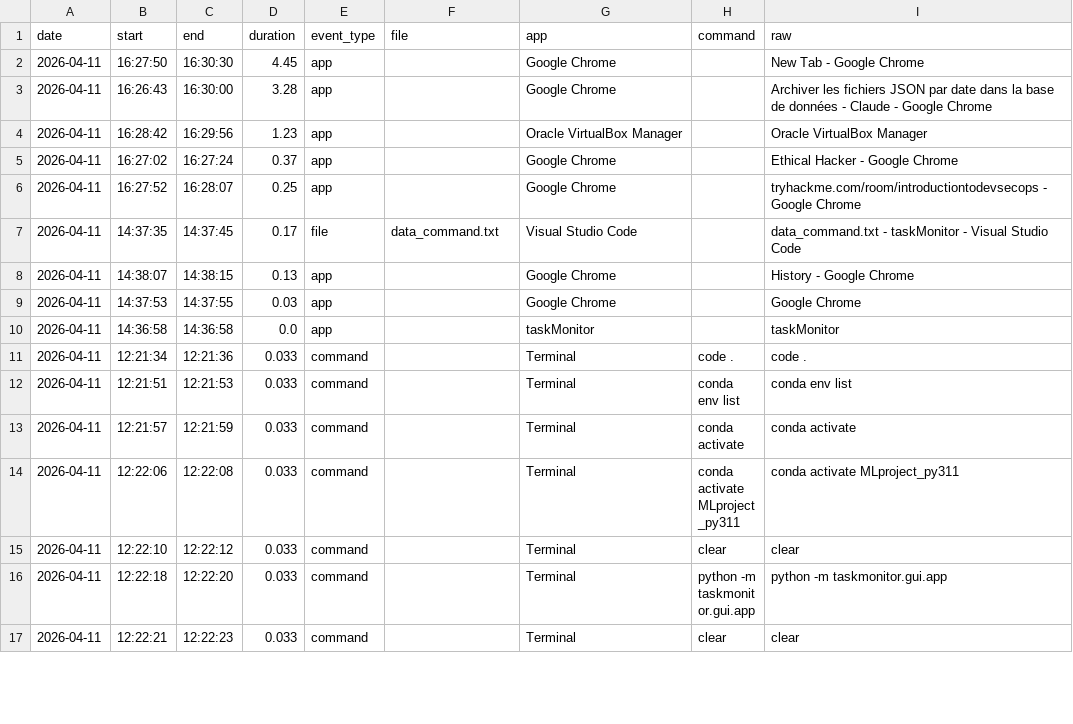
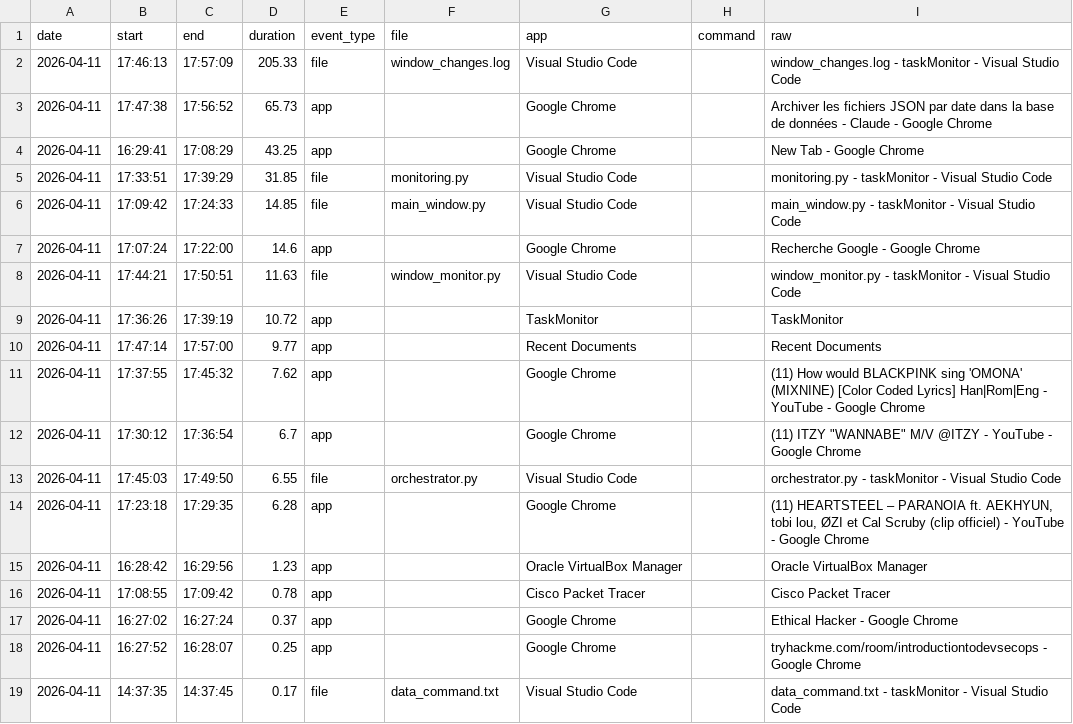
Before and after one commit to AidanAcartis/taskMonitor, a CSV file: data/processed/events_normalized.csv, drawn as a sheet; only a part is shown; the shorter side is filled out with more unchanged rows; addresses are those after the commit; the diff names each change by its address in the sheet, - before the commit and + after, or states it on an @@ line.

```diff
--- a/data/processed/events_normalized.csv
+++ b/data/processed/events_normalized.csv
+row 2: 2026-04-11 | 17:46:13 | 17:57:09 | 205.33 | file | window_changes.log | Visual Studio Code |  | window_changes.log - taskMonitor - Visual Studio Code
+row 3: 2026-04-11 | 17:47:38 | 17:56:52 | 65.73 | app |  | Google Chrome |  | Archiver les fichiers JSON par date dans la base de données - Claude - Google Chrome
-B4 (start): 16:27:50
+B4 (start): 16:29:41
-C4 (end): 16:30:30
+C4 (end): 17:08:29
-D4 (duration): 4.45
+D4 (duration): 43.25
+row 5: 2026-04-11 | 17:33:51 | 17:39:29 | 31.85 | file | monitoring.py | Visual Studio Code |  | monitoring.py - taskMonitor - Visual Studio Code
+row 6: 2026-04-11 | 17:09:42 | 17:24:33 | 14.85 | file | main_window.py | Visual Studio Code |  | main_window.py - taskMonitor - Visual Studio Code
-B7 (start): 16:26:43
+B7 (start): 17:07:24
-C7 (end): 16:30:00
+C7 (end): 17:22:00
-D7 (duration): 3.28
+D7 (duration): 14.6
-I7 (raw): Archiver les fichiers JSON par date dans la base de données - Claude - Google…
+I7 (raw): Recherche Google - Google…
+row 8: 2026-04-11 | 17:44:21 | 17:50:51 | 11.63 | file | window_monitor.py | Visual Studio Code |  | window_monitor.py - taskMonitor - Visual Studio Code
+row 9: 2026-04-11 | 17:36:26 | 17:39:19 | 10.72 | app |  | TaskMonitor |  | TaskMonitor
+row 10: 2026-04-11 | 17:47:14 | 17:57:00 | 9.77 | app |  | Recent Documents |  | Recent Documents
+row 11: 2026-04-11 | 17:37:55 | 17:45:32 | 7.62 | app |  | Google Chrome |  | (11) How would BLACKPINK sing 'OMONA' (MIXNINE) [Color Coded Lyrics] Han|Rom|Eng - YouTube - Google Chrome
+row 12: 2026-04-11 | 17:30:12 | 17:36:54 | 6.7 | app |  | Google Chrome |  | (11) ITZY "WANNABE" M/V @ITZY - YouTube - Google Chrome
+row 13: 2026-04-11 | 17:45:03 | 17:49:50 | 6.55 | file | orchestrator.py | Visual Studio Code |  | orchestrator.py - taskMonitor - Visual Studio Code
+row 14: 2026-04-11 | 17:23:18 | 17:29:35 | 6.28 | app |  | Google Chrome |  | (11) HEARTSTEEL – PARANOIA ft. AEKHYUN, tobi lou, ØZI et Cal Scruby (clip officiel) - YouTube - Google Chrome
+row 16: 2026-04-11 | 17:08:55 | 17:09:42 | 0.78 | app |  | Cisco Packet Tracer |  | Cisco Packet Tracer
```
Also changed, not shown: data/processed/events_described.csv, 13 other files.
